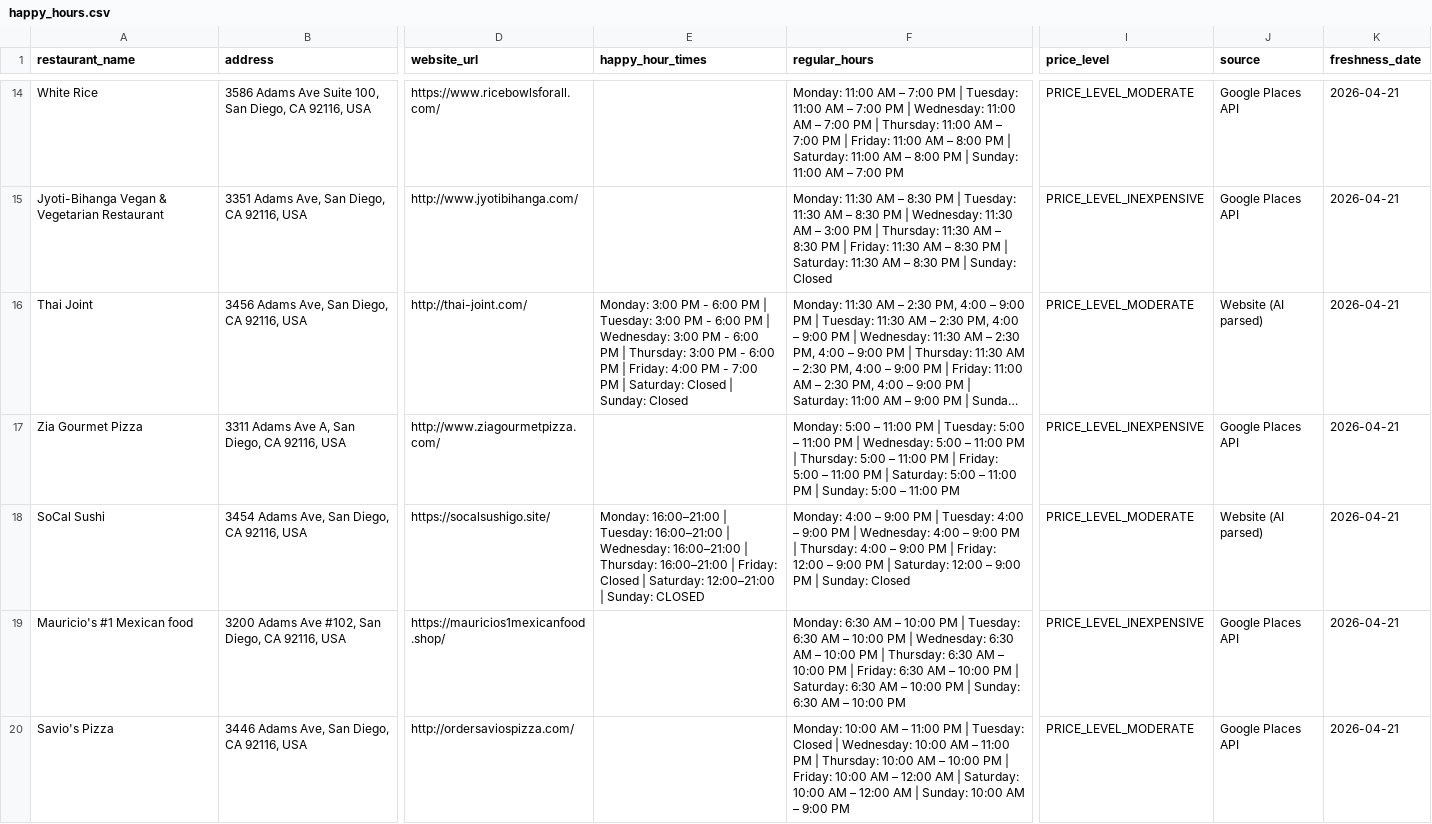
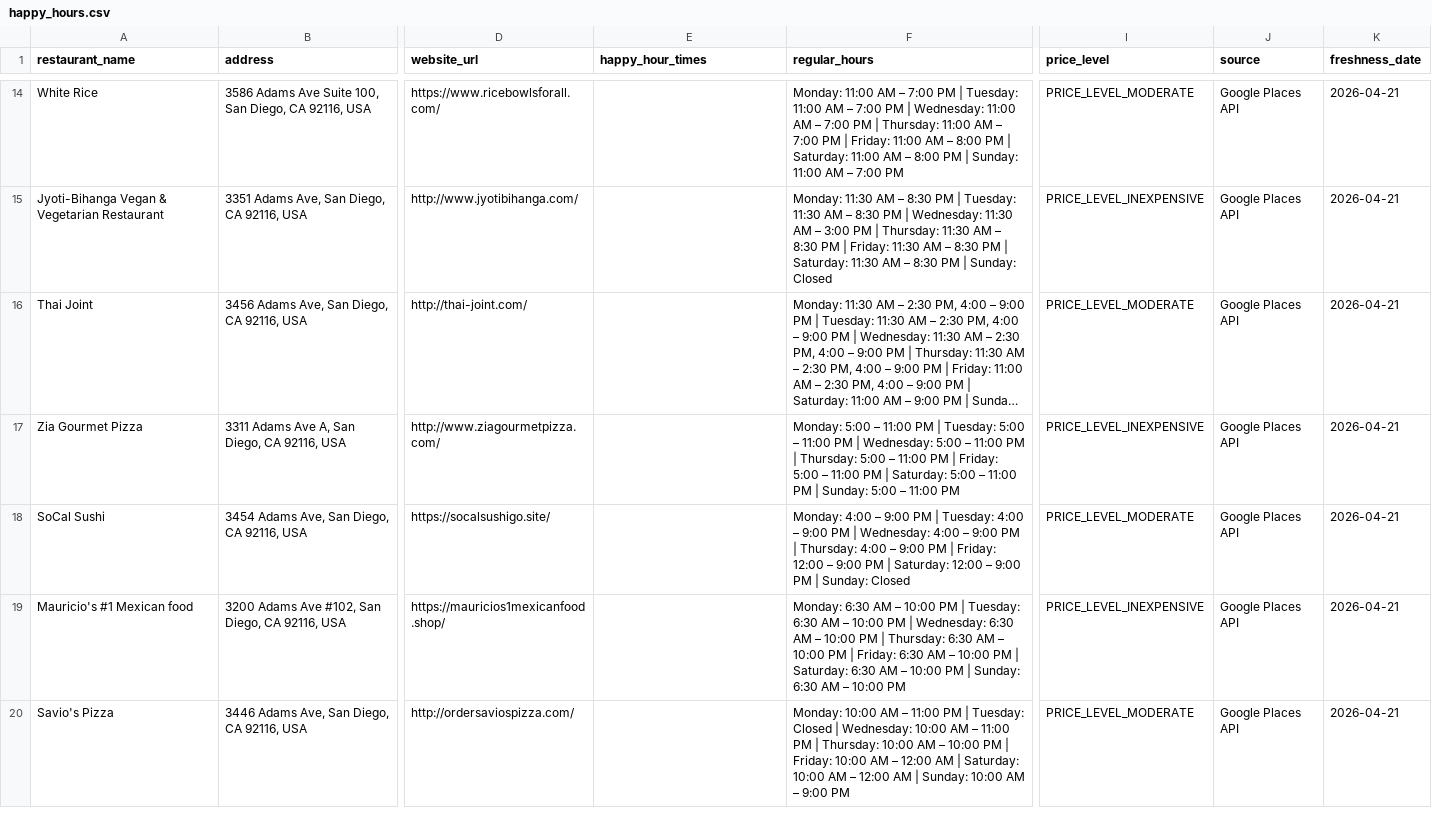
Before and after one commit to ruslanosipov/sandiegohours, a CSV file: public/happy_hours.csv, drawn as a sheet; only a part is shown, gaps mark what is left out; long unchanged cells end in …; the diff covers the shown part only; the diff names each change by its address in the sheet, - before the commit and + after, or states it on an @@ line.

```diff
--- a/public/happy_hours.csv
+++ b/public/happy_hours.csv
-E16 (happy_hour_times): Monday: 3:00 PM - 6:00 PM | Tuesday: 3:00 PM - 6:00 PM | Wednesday: 3:00 PM - 6:00 PM | Thursday: 3:00 PM - 6:00 PM | Friday: 4:00 PM - 7:00 PM | Saturday: Closed | Sunday: Closed
+E16 (happy_hour_times): (empty)
-J16 (source): Website (AI parsed)
+J16 (source): Google Places API
-E18 (happy_hour_times): Monday: 16:00–21:00 | Tuesday: 16:00–21:00 | Wednesday: 16:00–21:00 | Thursday: 16:00–21:00 | Friday: Closed | Saturday: 12:00–21:00 | Sunday: CLOSED
+E18 (happy_hour_times): (empty)
-J18 (source): Website (AI parsed)
+J18 (source): Google Places API
```
Also changed, not shown: 11 edited cells elsewhere in this file, public/menu_data.csv, 2 other files.
